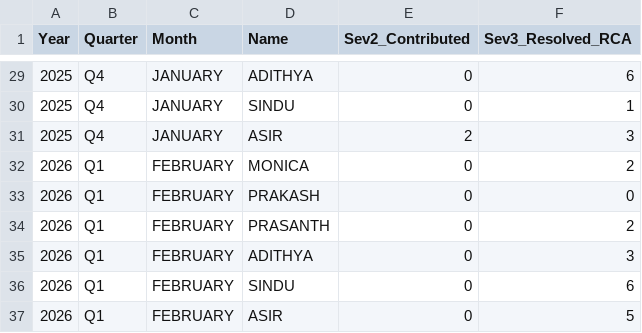
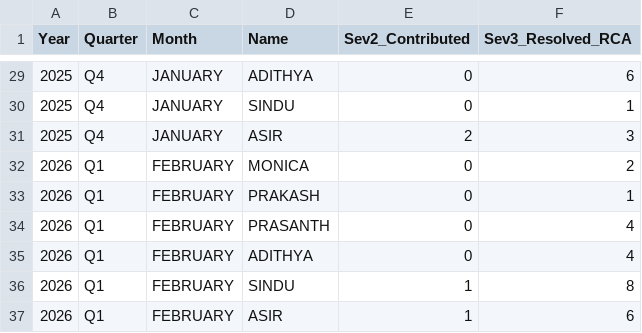
Before and after one commit to Raghul233/rr-dashboard, a CSV file: performance_people.csv, drawn as a sheet; only a part is shown, gaps mark what is left out.

Commit message:
Update performance_people.csv

```diff
--- a/performance_people.csv
+++ b/performance_people.csv
@@ -32,6 +32,6 @@ Year,Quarter,Month,Name,Sev2_Contributed,Sev3_Resolved_RCA
 2026,Q1,FEBRUARY,MONICA,0,2
-2026,Q1,FEBRUARY,PRAKASH,0,0
-2026,Q1,FEBRUARY,PRASANTH,0,2
-2026,Q1,FEBRUARY,ADITHYA,0,3
-2026,Q1,FEBRUARY,SINDU,0,6
-2026,Q1,FEBRUARY,ASIR,0,5
+2026,Q1,FEBRUARY,PRAKASH,0,1
+2026,Q1,FEBRUARY,PRASANTH,0,4
+2026,Q1,FEBRUARY,ADITHYA,0,4
+2026,Q1,FEBRUARY,SINDU,1,8
+2026,Q1,FEBRUARY,ASIR,1,6
```
